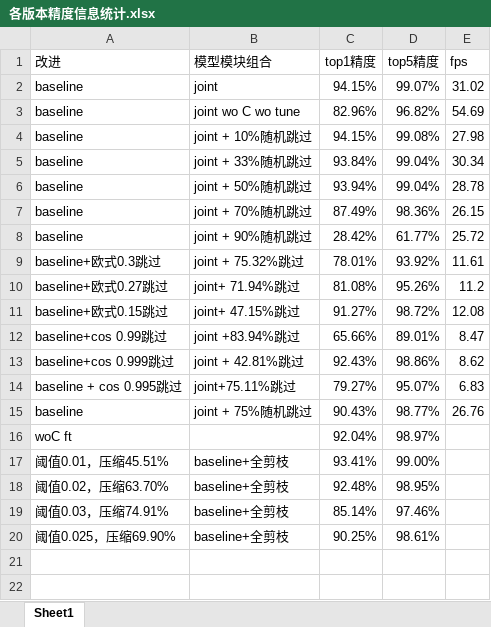
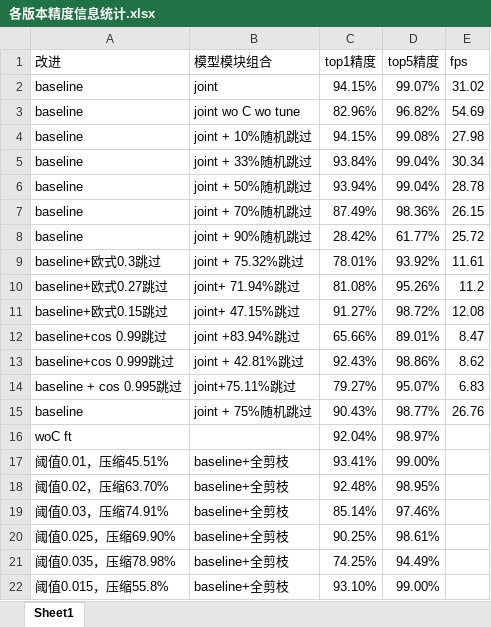
Before and after one commit to HuiLanAi/FG-052D, an Excel workbook: 052c doc/各版本精度信息统计.xlsx, sheet Sheet1, drawn as a sheet; values as stored, in another font and other column widths than the file's, no borders; the diff names each change by its address in the sheet, - before the commit and + after, or states it on an @@ line.

Commit message:
新增简单阈值剪枝实验结果

```diff
--- a/052c doc/各版本精度信息统计.xlsx (sheet Sheet1)
+++ b/052c doc/各版本精度信息统计.xlsx (sheet Sheet1)
+row 21: 阈值0.035，压缩78.98% | baseline+全剪枝 | 74.25% | 94.49%
+row 22: 阈值0.015，压缩55.8% | baseline+全剪枝 | 93.10% | 99.00%
```
